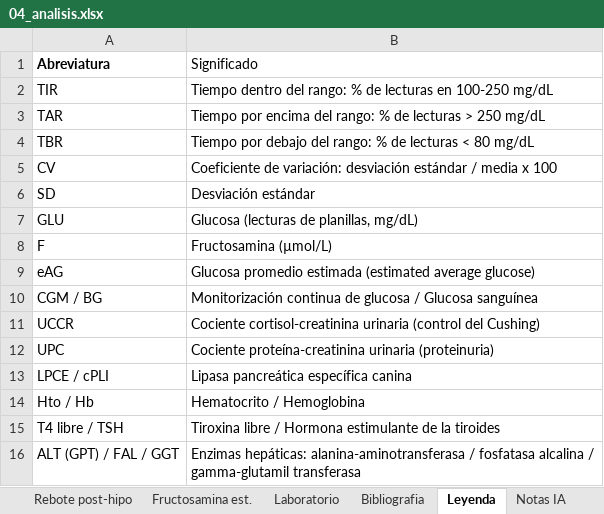
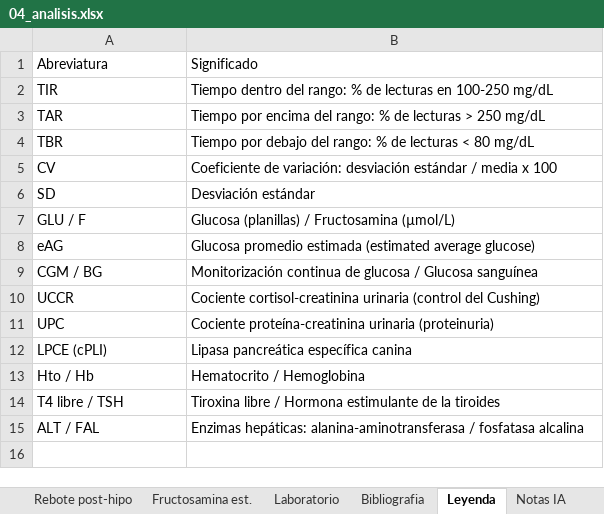
Before and after one commit to mcphisto-netizen/registros-chiqui, an Excel workbook: excel/04_analisis.xlsx, sheet Leyenda, drawn as a sheet; values as stored, in another font and other column widths than the file's, no borders; removed rows and columns are numbered as before the commit, all else as after; the diff names each change by its address in the sheet, - before the commit and + after, or states it on an @@ line.

```diff
--- a/excel/04_analisis.xlsx (sheet Leyenda)
+++ b/excel/04_analisis.xlsx (sheet Leyenda)
-A1 bold: on
+A1 bold: off
-row 7: GLU | Glucosa (lecturas de planillas, mg/dL)
-row 8: F | Fructosamina (µmol/L)
+row 7: GLU / F | Glucosa (planillas) / Fructosamina (µmol/L)
-A12: LPCE / cPLI
+A12: LPCE (cPLI)
-row 16: ALT (GPT) / FAL / GGT | Enzimas hepáticas: alanina-aminotransferasa / fosfatasa alcalina / gamma-glutamil transferasa
+row 15: ALT / FAL | Enzimas hepáticas: alanina-aminotransferasa / fosfatasa alcalina
```
Also changed, not shown: sheet Laboratorio, sheet Metricas, sheet Brecha noche-dia, sheet Bibliografia, sheet Fructosamina est., sheet Rebote post-hipo, excel/01_glucosa.xlsx, excel/02_medicacion.xlsx, 11 other files.
